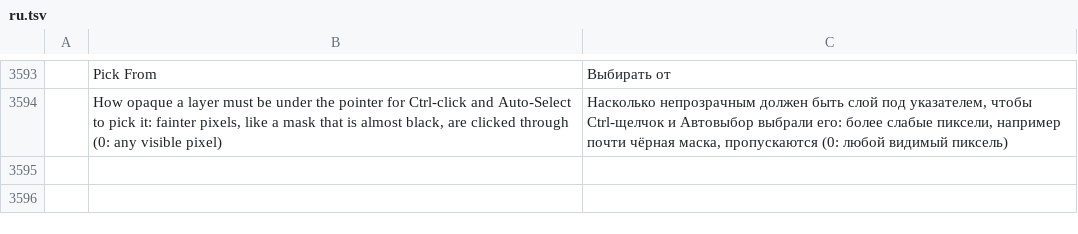
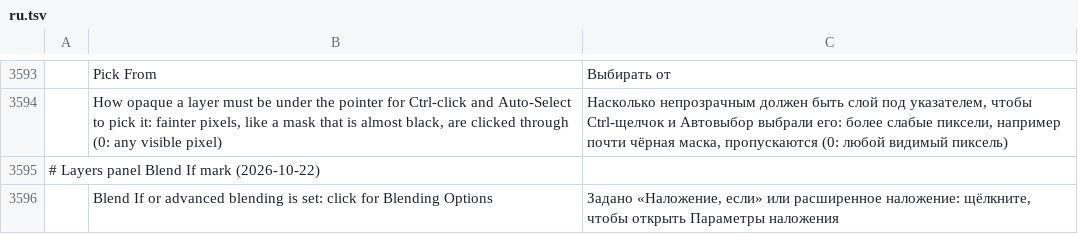
Before and after one commit to SnowE22/photocraft, a TSV file: crates/ui-egui/src/i18n/ru.tsv, drawn as a sheet; only a part is shown, gaps mark what is left out; the diff names each change by its address in the sheet, - before the commit and + after, or states it on an @@ line.

```diff
--- a/crates/ui-egui/src/i18n/ru.tsv
+++ b/crates/ui-egui/src/i18n/ru.tsv
+row 3595: # Layers panel Blend If mark (2026-10-22)
+row 3596:  | Blend If or advanced blending is set: click for Blending Options | Задано «Наложение, если» или расширенное наложение: щёлкните, чтобы открыть Параметры наложения
```
Also changed, not shown: crates/ui-egui/src/i18n/cs.tsv, crates/ui-egui/src/i18n/el.tsv, 22 other files.
